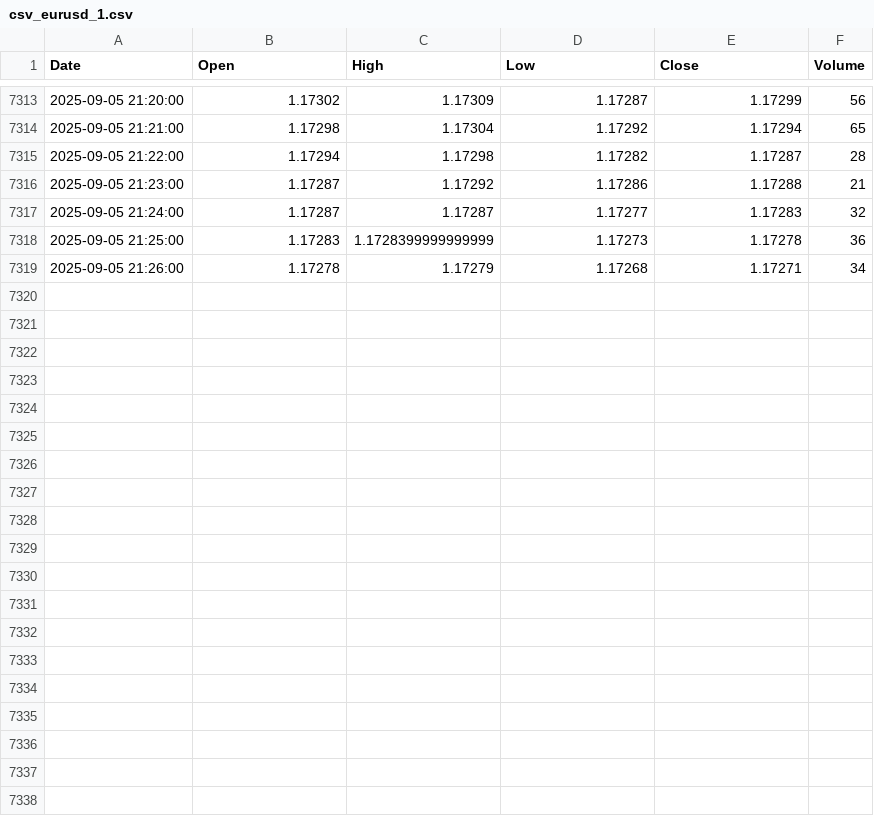
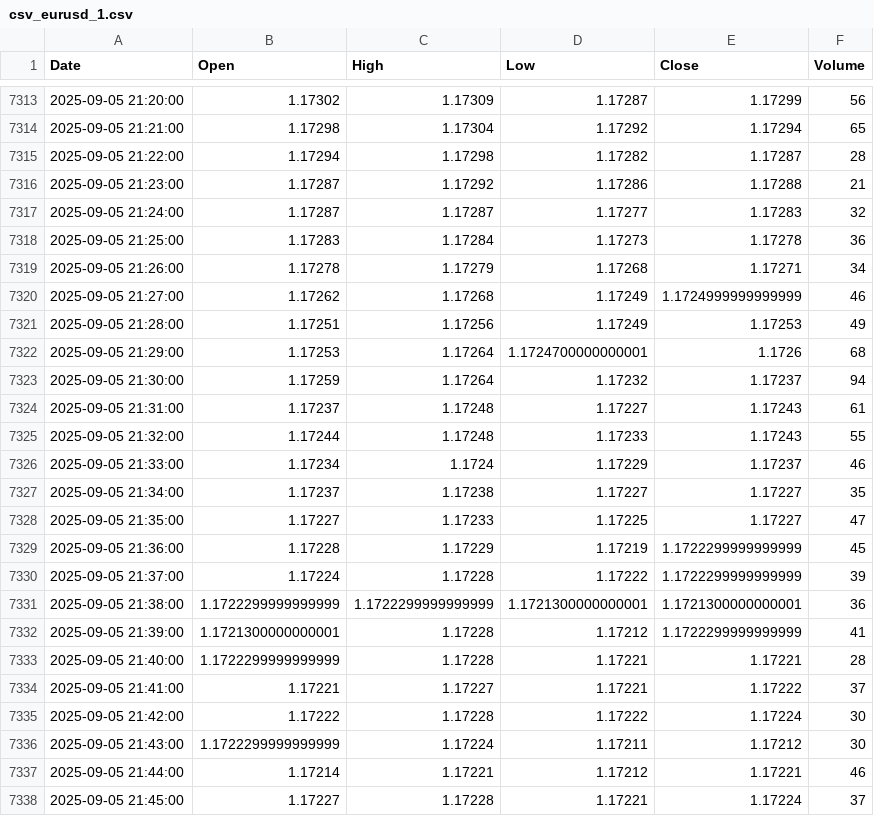
Before and after one commit to mubinxyz/front, a CSV file: csv_data/csv_eurusd_1.csv, drawn as a sheet; only a part is shown, gaps mark what is left out.

```diff
--- a/csv_data/csv_eurusd_1.csv
+++ b/csv_data/csv_eurusd_1.csv
@@ -7317,3 +7317,22 @@ Date,Open,High,Low,Close,Volume
 2025-09-05 21:24:00,1.17287,1.17287,1.17277,1.17283,32
-2025-09-05 21:25:00,1.17283,1.1728399999999999,1.17273,1.17278,36
+2025-09-05 21:25:00,1.17283,1.17284,1.17273,1.17278,36
 2025-09-05 21:26:00,1.17278,1.17279,1.17268,1.17271,34
+2025-09-05 21:27:00,1.17262,1.17268,1.17249,1.1724999999999999,46
+2025-09-05 21:28:00,1.17251,1.17256,1.17249,1.17253,49
+2025-09-05 21:29:00,1.17253,1.17264,1.1724700000000001,1.1726,68
+2025-09-05 21:30:00,1.17259,1.17264,1.17232,1.17237,94
+2025-09-05 21:31:00,1.17237,1.17248,1.17227,1.17243,61
+2025-09-05 21:32:00,1.17244,1.17248,1.17233,1.17243,55
+2025-09-05 21:33:00,1.17234,1.1724,1.17229,1.17237,46
+2025-09-05 21:34:00,1.17237,1.17238,1.17227,1.17227,35
+2025-09-05 21:35:00,1.17227,1.17233,1.17225,1.17227,47
+2025-09-05 21:36:00,1.17228,1.17229,1.17219,1.1722299999999999,45
+2025-09-05 21:37:00,1.17224,1.17228,1.17222,1.1722299999999999,39
+2025-09-05 21:38:00,1.1722299999999999,1.1722299999999999,1.1721300000000001,1.1721300000000001,36
+2025-09-05 21:39:00,1.1721300000000001,1.17228,1.17212,1.1722299999999999,41
+2025-09-05 21:40:00,1.1722299999999999,1.17228,1.17221,1.17221,28
+2025-09-05 21:41:00,1.17221,1.17227,1.17221,1.17222,37
+2025-09-05 21:42:00,1.17222,1.17228,1.17222,1.17224,30
+2025-09-05 21:43:00,1.1722299999999999,1.17224,1.17211,1.17212,30
+2025-09-05 21:44:00,1.17214,1.17221,1.17212,1.17221,46
+2025-09-05 21:45:00,1.17227,1.17228,1.17221,1.17224,37
```
Also changed, not shown: csv_data/csv_audusd_1.csv, csv_data/csv_btcusd_1.csv, 47 other files.
